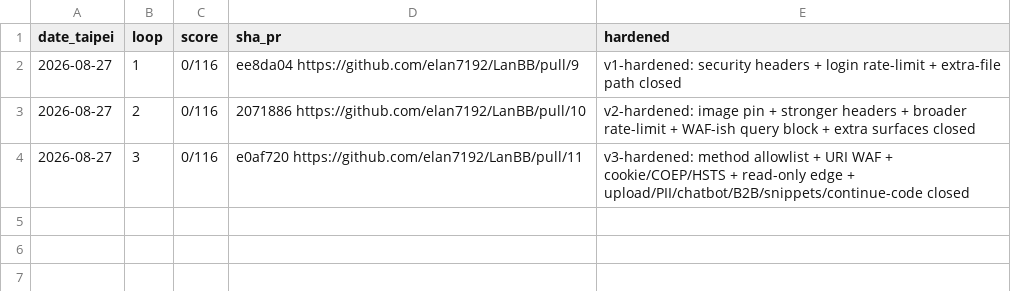
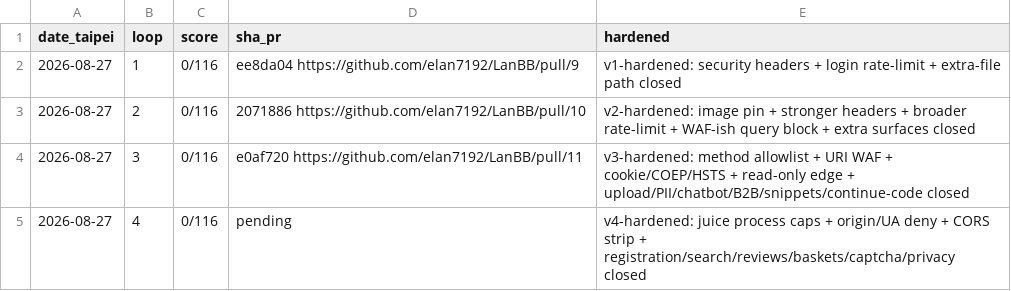
Before and after one commit to elan7192/LanBB, a CSV file: programs/juice-shop/memory/episodic.csv, drawn as a sheet.

```diff
--- a/programs/juice-shop/memory/episodic.csv
+++ b/programs/juice-shop/memory/episodic.csv
@@ -4 +4,2 @@ date_taipei,loop,score,sha_pr,hardened
 2026-08-27,3,0/116,e0af720 https://github.com/elan7192/LanBB/pull/11,v3-hardened: method allowlist + URI WAF + cookie/COEP/HSTS + read-only edge + upload/PII/chatbot/B2B/snippets/continue-code closed
+2026-08-27,4,0/116,pending,v4-hardened: juice process caps + origin/UA deny + CORS strip + registration/search/reviews/baskets/captcha/privacy closed
```
Also changed, not shown: 24 other files.
